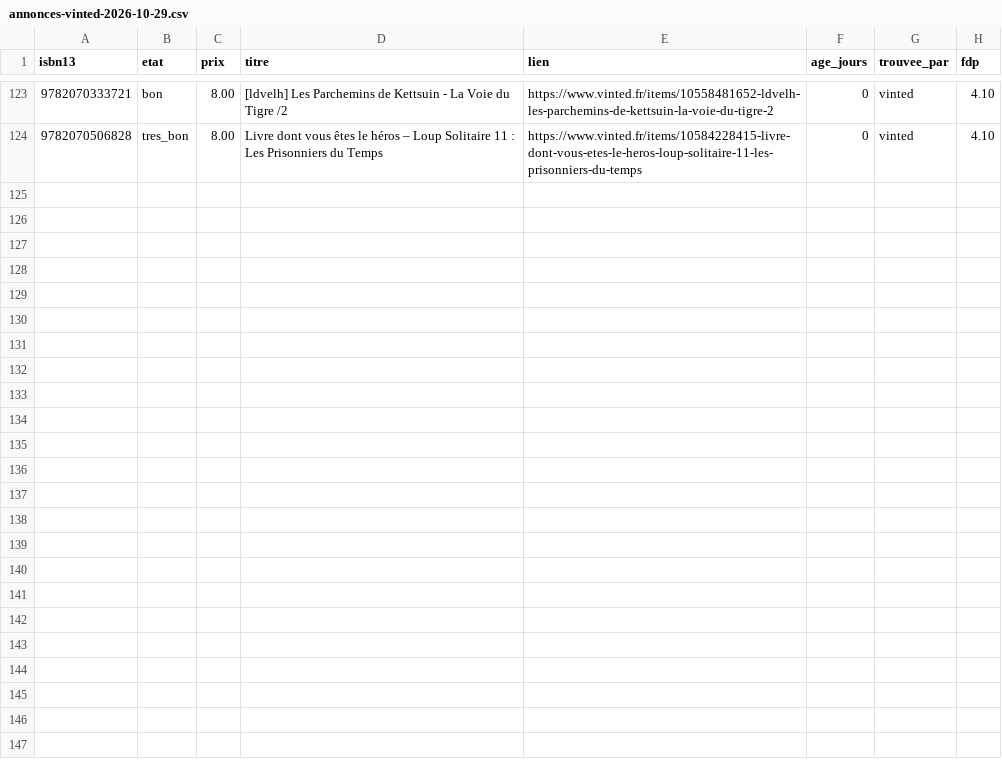
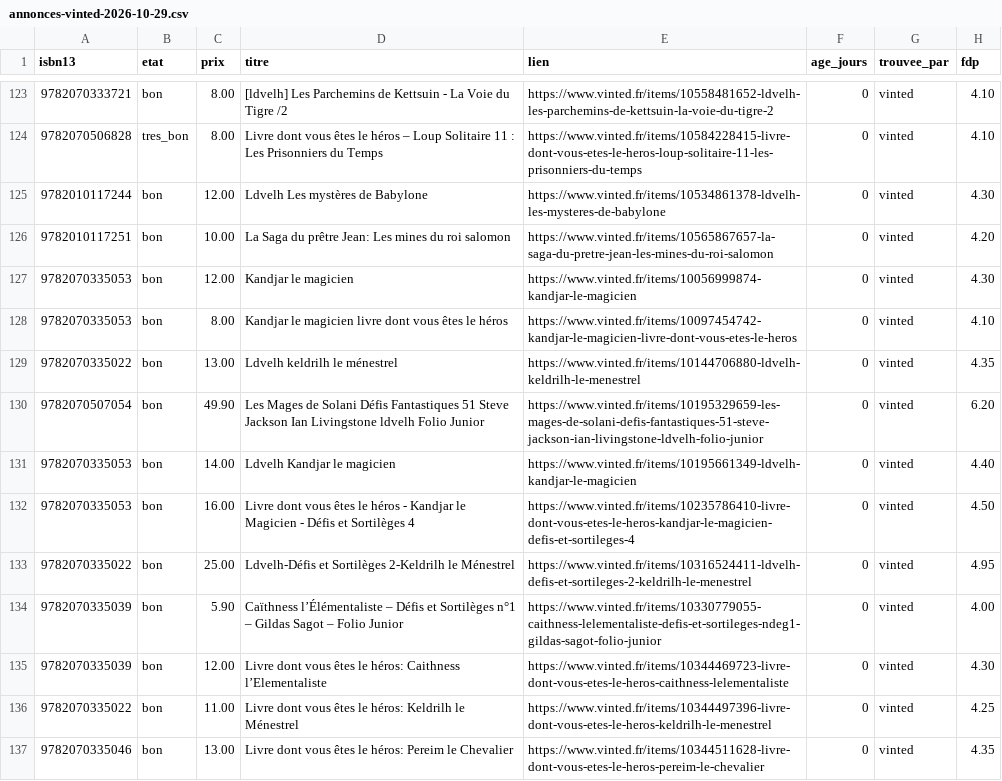
Before and after one commit to loliba92/LDVELH, a CSV file: data/raw/occasion/annonces-vinted-2026-10-29.csv, drawn as a sheet; only a part is shown, gaps mark what is left out; the diff covers the shown part only; the diff names each change by its address in the sheet, - before the commit and + after, or states it on an @@ line.

```diff
--- a/data/raw/occasion/annonces-vinted-2026-10-29.csv
+++ b/data/raw/occasion/annonces-vinted-2026-10-29.csv
+row 125: 9782010117244 | bon | 12.00 | Ldvelh Les mystères de Babylone | https://www.vinted.fr/items/10534861378-ldvelh-les-mysteres-de-babylone | 0 | vinted | 4.30
+row 126: 9782010117251 | bon | 10.00 | La Saga du prêtre Jean: Les mines du roi salomon | https://www.vinted.fr/items/10565867657-la-saga-du-pretre-jean-les-mines-du-roi-salomon | 0 | vinted | 4.20
+row 127: 9782070335053 | bon | 12.00 | Kandjar le magicien | https://www.vinted.fr/items/10056999874-kandjar-le-magicien | 0 | vinted | 4.30
+row 128: 9782070335053 | bon | 8.00 | Kandjar le magicien livre dont vous êtes le héros | https://www.vinted.fr/items/10097454742-kandjar-le-magicien-livre-dont-vous-etes-le-heros | 0 | vinted | 4.10
+row 129: 9782070335022 | bon | 13.00 | Ldvelh keldrilh le ménestrel | https://www.vinted.fr/items/10144706880-ldvelh-keldrilh-le-menestrel | 0 | vinted | 4.35
+row 130: 9782070507054 | bon | 49.90 | Les Mages de Solani Défis Fantastiques 51 Steve Jackson Ian Livingstone ldvelh Folio Junior | https://www.vinted.fr/items/10195329659-les-mages-de-solani-defis-fantastiques-51-steve-jackson-ian-livingstone-ldvelh-folio-junior | 0 | vinted | 6.20
+row 131: 9782070335053 | bon | 14.00 | Ldvelh Kandjar le magicien | https://www.vinted.fr/items/10195661349-ldvelh-kandjar-le-magicien | 0 | vinted | 4.40
+row 132: 9782070335053 | bon | 16.00 | Livre dont vous êtes le héros - Kandjar le Magicien - Défis et Sortilèges 4 | https://www.vinted.fr/items/10235786410-livre-dont-vous-etes-le-heros-kandjar-le-magicien-defis-et-sortileges-4 | 0 | vinted | 4.50
+row 133: 9782070335022 | bon | 25.00 | Ldvelh-Défis et Sortilèges 2-Keldrilh le Ménestrel | https://www.vinted.fr/items/10316524411-ldvelh-defis-et-sortileges-2-keldrilh-le-menestrel | 0 | vinted | 4.95
+row 134: 9782070335039 | bon | 5.90 | Caïthness l’Élémentaliste – Défis et Sortilèges n°1 – Gildas Sagot – Folio Junior | https://www.vinted.fr/items/10330779055-caithness-lelementaliste-defis-et-sortileges-ndeg1-gildas-sagot-folio-junior | 0 | vinted | 4.00
+row 135: 9782070335039 | bon | 12.00 | Livre dont vous êtes le héros: Caithness l’Elementaliste | https://www.vinted.fr/items/10344469723-livre-dont-vous-etes-le-heros-caithness-lelementaliste | 0 | vinted | 4.30
+row 136: 9782070335022 | bon | 11.00 | Livre dont vous êtes le héros: Keldrilh le Ménestrel | https://www.vinted.fr/items/10344497396-livre-dont-vous-etes-le-heros-keldrilh-le-menestrel | 0 | vinted | 4.25
+row 137: 9782070335046 | bon | 13.00 | Livre dont vous êtes le héros: Pereim le Chevalier | https://www.vinted.fr/items/10344511628-livre-dont-vous-etes-le-heros-pereim-le-chevalier | 0 | vinted | 4.35
```
Also changed, not shown: 12 added rows elsewhere in this file, data/raw/occasion/vinted-2026-10-29.csv, 9 other files.
